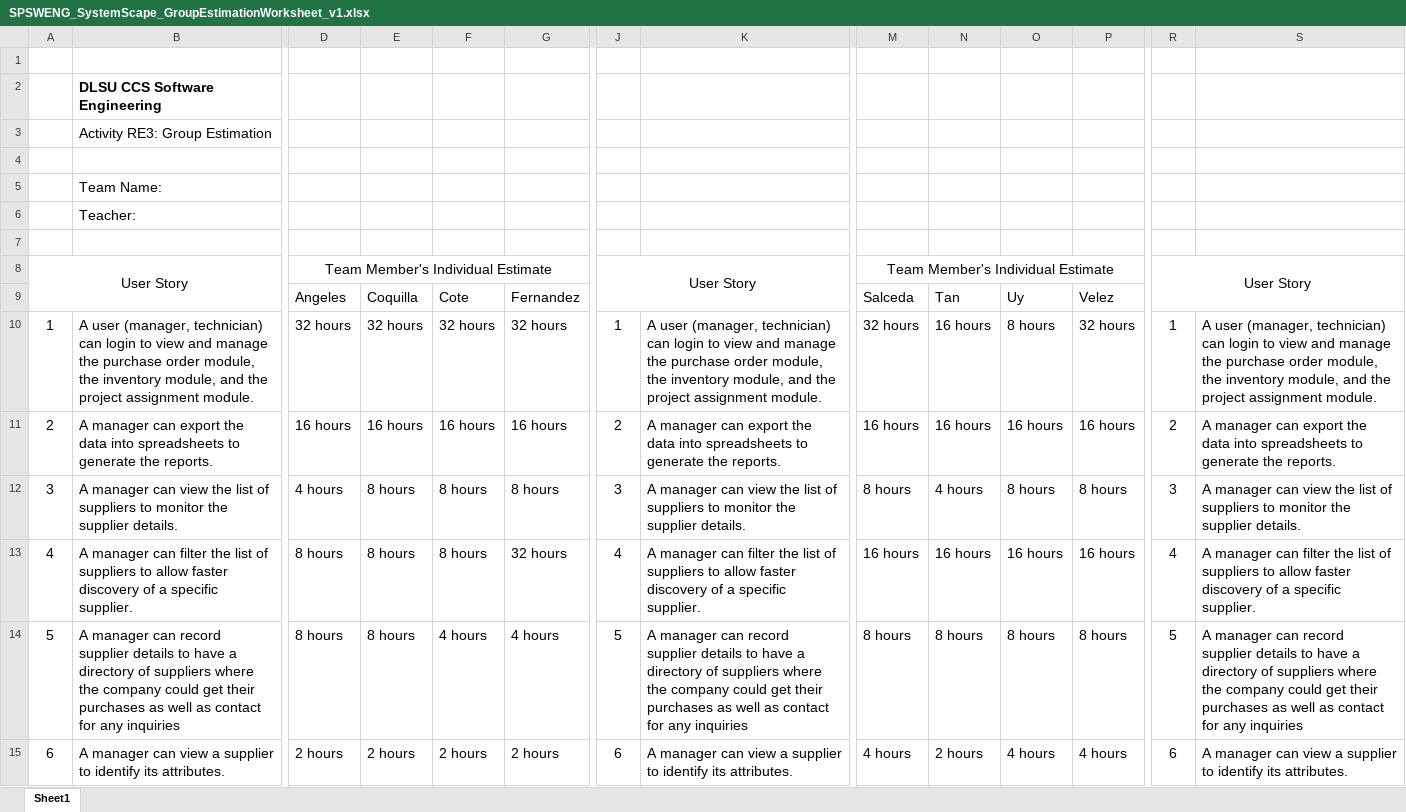
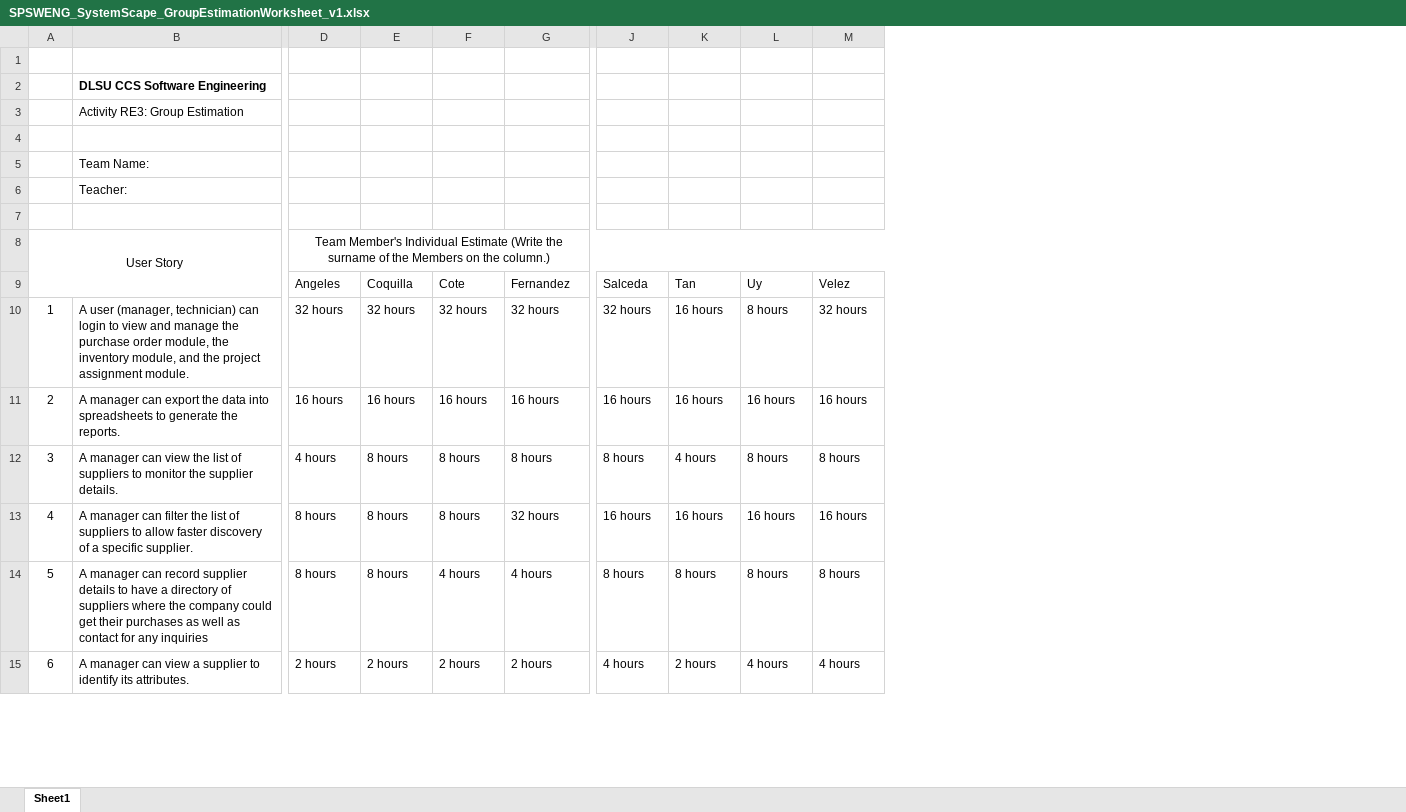
Before and after one commit to JNM-2T17/SystemScape, an Excel workbook: SPSWENG_SystemScape_GroupEstimationWorksheet_v1.xlsx, sheet Sheet1, drawn as a sheet; only a part is shown, gaps mark what is left out; values as stored, in another font and other column widths than the file's, no borders; charts and pictures not drawn; removed rows and columns are numbered as before the commit, all else as after; the diff covers the shown part only; the diff names each change by its address in the sheet, - before the commit and + after, or states it on an @@ line.

```diff
--- a/SPSWENG_SystemScape_GroupEstimationWorksheet_v1.xlsx (sheet Sheet1)
+++ b/SPSWENG_SystemScape_GroupEstimationWorksheet_v1.xlsx (sheet Sheet1)
-column J, rows 8-15: User Story |  | 1 | 2 | 3 | 4 | 5 | 6
-column K, rows 10-15: A user (manager, technician) can login to view and manage the purchase order module, the inventory module, and the project assignment module. | A manager can export the data into spreadsheets to generate the reports. | A manager can view the list of suppliers to monitor the supplier details. | A manager can filter the list of suppliers to allow faster discovery of a specific supplier. | A manager can record supplier details to have a directory of suppliers where the company could get their purchases as well as contact for any inquiries | A manager can view a supplier to identify its attributes.
-column R, rows 8-15: User Story |  | 1 | 2 | 3 | 4 | 5 | 6
-column S, rows 10-15: A user (manager, technician) can login to view and manage the purchase order module, the inventory module, and the project assignment module. | A manager can export the data into spreadsheets to generate the reports. | A manager can view the list of suppliers to monitor the supplier details. | A manager can filter the list of suppliers to allow faster discovery of a specific supplier. | A manager can record supplier details to have a directory of suppliers where the company could get their purchases as well as contact for any inquiries | A manager can view a supplier to identify its attributes.
@@ B2:B3 text size: smaller @@
@@ B5:B6 text size: smaller @@
@@ A8 text size: smaller @@
-D8: …Individual Estimate
+D8: …Individual Estimate (Write the surname of the Members on the column.)
@@ D8 text size: smaller @@
-D8:I8 merged
+D8:M8 merged
-J8: Team Member's Individual Estimate
+J8: (empty)
-M8:P8 merged
@@ D9:G15 text size: smaller @@
@@ J9:M9 text size: smaller @@
@@ A10:B15 text size: smaller @@
@@ J10:M15 text size: smaller @@
```
Also changed, not shown: 2 removed columns, cell formats and merged cells elsewhere in this sheet, charts or pictures, 37 other files.
